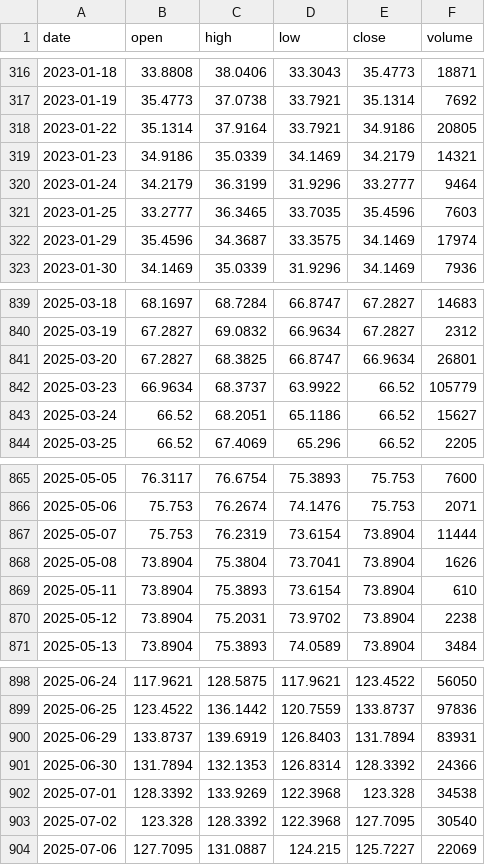
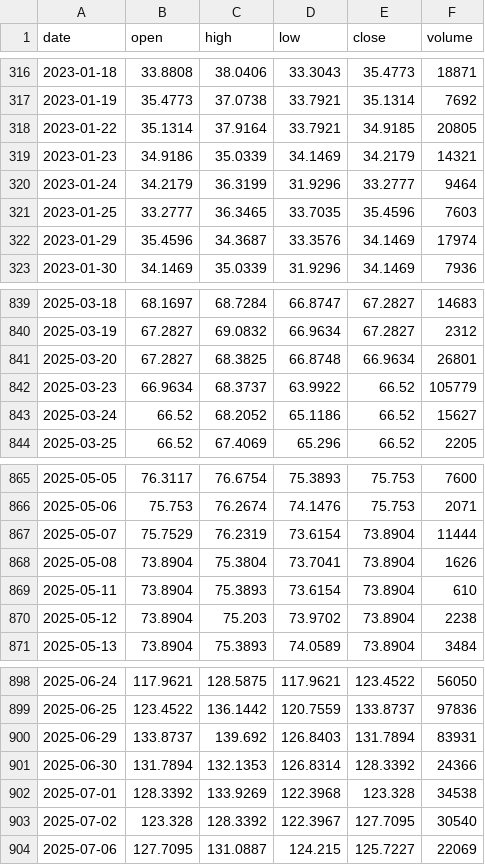
Before and after one commit to MedhatCoding/Egx-ai-analysis-, a CSV file: data/prices/MBSC.csv, drawn as a sheet; only a part is shown, gaps mark what is left out; the diff covers the shown part only.

```diff
--- a/data/prices/MBSC.csv
+++ b/data/prices/MBSC.csv
@@ -317,3 +317,3 @@ date,open,high,low,close,volume
 2023-01-19,35.4773,37.0738,33.7921,35.1314,7692
-2023-01-22,35.1314,37.9164,33.7921,34.9186,20805
+2023-01-22,35.1314,37.9164,33.7921,34.9185,20805
 2023-01-23,34.9186,35.0339,34.1469,34.2179,14321
@@ -321,3 +321,3 @@ date,open,high,low,close,volume
 2023-01-25,33.2777,36.3465,33.7035,35.4596,7603
-2023-01-29,35.4596,34.3687,33.3575,34.1469,17974
+2023-01-29,35.4596,34.3687,33.3576,34.1469,17974
 2023-01-30,34.1469,35.0339,31.9296,34.1469,7936
@@ -840,5 +840,5 @@ date,open,high,low,close,volume
 2025-03-19,67.2827,69.0832,66.9634,67.2827,2312
-2025-03-20,67.2827,68.3825,66.8747,66.9634,26801
+2025-03-20,67.2827,68.3825,66.8748,66.9634,26801
 2025-03-23,66.9634,68.3737,63.9922,66.52,105779
-2025-03-24,66.52,68.2051,65.1186,66.52,15627
+2025-03-24,66.52,68.2052,65.1186,66.52,15627
 2025-03-25,66.52,67.4069,65.296,66.52,2205
@@ -866,6 +866,6 @@ date,open,high,low,close,volume
 2025-05-06,75.753,76.2674,74.1476,75.753,2071
-2025-05-07,75.753,76.2319,73.6154,73.8904,11444
+2025-05-07,75.7529,76.2319,73.6154,73.8904,11444
 2025-05-08,73.8904,75.3804,73.7041,73.8904,1626
 2025-05-11,73.8904,75.3893,73.6154,73.8904,610
-2025-05-12,73.8904,75.2031,73.9702,73.8904,2238
+2025-05-12,73.8904,75.203,73.9702,73.8904,2238
 2025-05-13,73.8904,75.3893,74.0589,73.8904,3484
@@ -899,6 +899,6 @@ date,open,high,low,close,volume
 2025-06-25,123.4522,136.1442,120.7559,133.8737,97836
-2025-06-29,133.8737,139.6919,126.8403,131.7894,83931
+2025-06-29,133.8737,139.692,126.8403,131.7894,83931
 2025-06-30,131.7894,132.1353,126.8314,128.3392,24366
 2025-07-01,128.3392,133.9269,122.3968,123.328,34538
-2025-07-02,123.328,128.3392,122.3968,127.7095,30540
+2025-07-02,123.328,128.3392,122.3967,127.7095,30540
 2025-07-06,127.7095,131.0887,124.215,125.7227,22069
```
Also changed, not shown: 50 edited cells elsewhere in this file, data/prices/UEFM.csv, data/signals/coverage.csv, 39 other files.
